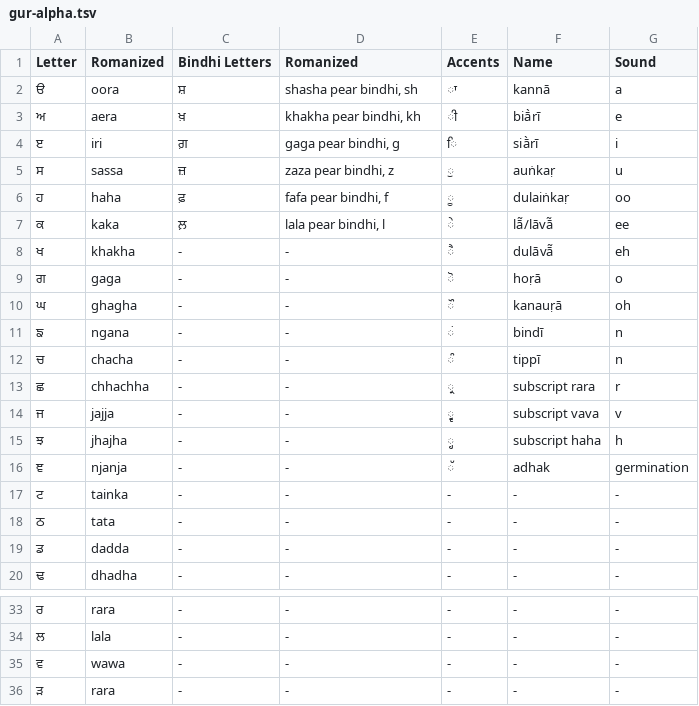
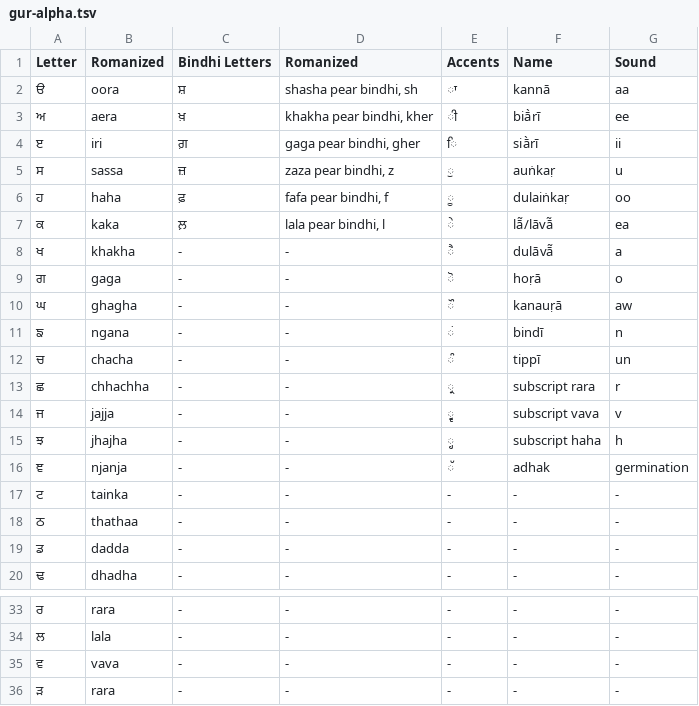
Before and after one commit to noratanxz/gurmukhi-lang-res, a TSV file: gur-alpha.tsv, drawn as a sheet; only a part is shown, gaps mark what is left out.

Commit message:
Update gur-alpha.tsv

```diff
--- a/gur-alpha.tsv
+++ b/gur-alpha.tsv
@@ -1,13 +1,13 @@
 Letter	Romanized	Bindhi Letters	Romanized	Accents	Name	Sound
-ੳ	oora	ਸ਼	shasha pear bindhi, sh	ਾ	kannā	a
-ਅ	aera	ਖ਼	khakha pear bindhi, kh	ੀ	biā̀rī	e
-ੲ	iri	ਗ਼	gaga pear bindhi, g	ਿ	siā̀rī	i
+ੳ	oora	ਸ਼	shasha pear bindhi, sh	ਾ	kannā	aa
+ਅ	aera	ਖ਼	khakha pear bindhi, kher	ੀ	biā̀rī	ee
+ੲ	iri	ਗ਼	gaga pear bindhi, gher	ਿ	siā̀rī	ii
 ਸ	sassa	ਜ਼	zaza pear bindhi, z	ੁ	auṅkaṛ	u
 ਹ	haha	ਫ਼	fafa pear bindhi, f	ੂ	dulaiṅkaṛ	oo
-ਕ	kaka	ਲ਼	lala pear bindhi, l	ੇ	lā̃/lāvā̃	ee
-ਖ	khakha	-	-	ੈ	dulāvā̃	eh
+ਕ	kaka	ਲ਼	lala pear bindhi, l	ੇ	lā̃/lāvā̃	ea
+ਖ	khakha	-	-	ੈ	dulāvā̃	a
 ਗ	gaga	-	-	ੋ	hoṛā	o
-ਘ	ghagha	-	-	ੌ	kanauṛā	oh
+ਘ	ghagha	-	-	ੌ	kanauṛā	aw
 ਙ	ngana	-	-	 ਂ	bindī	n
-ਚ	chacha	-	-	 ੰ	tippī	n
+ਚ	chacha	-	-	 ੰ	tippī	un
 ਛ	chhachha	-	-	੍ਰ	subscript rara	r
@@ -17,3 +17,3 @@ Letter	Romanized	Bindhi Letters	Romanized	Accents	Name	Sound
 ਟ	tainka	-	-	-	-	-
-ਠ	tata	-	-	-	-	-
+ਠ	thathaa	-	-	-	-	-
 ਡ	dadda	-	-	-	-	-
@@ -34,3 +34,3 @@ Letter	Romanized	Bindhi Letters	Romanized	Accents	Name	Sound
 ਲ	lala	-	-	-	-	-
-ਵ	wawa	-	-	-	-	-
+ਵ	vava	-	-	-	-	-
 ੜ	rara	-	-	-	-	-
```
